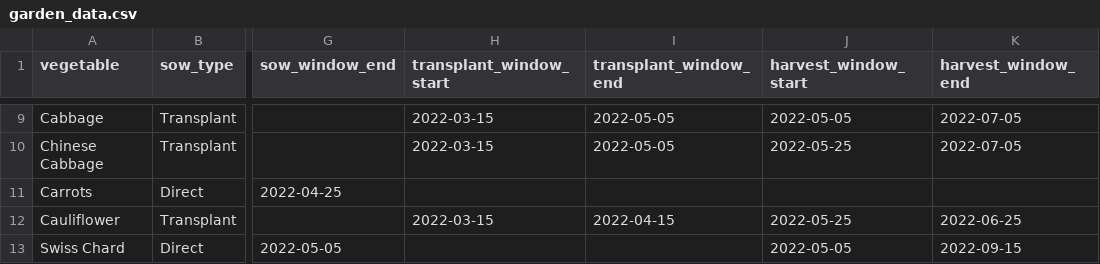
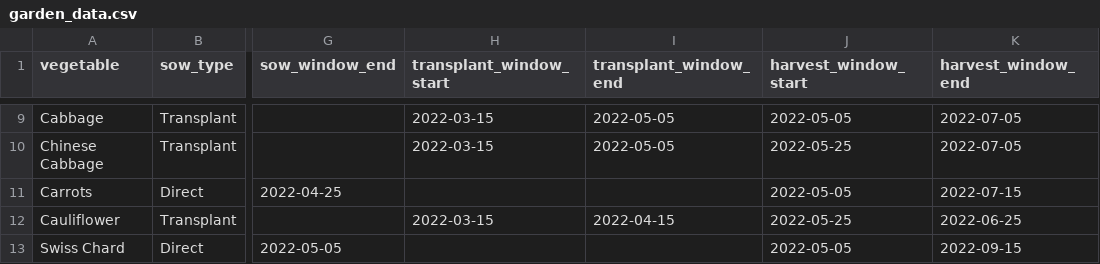
Before and after one commit to toquothty/garden-planner, a CSV file: garden_data.csv, drawn as a sheet; only a part is shown, gaps mark what is left out; the diff names each change by its address in the sheet, - before the commit and + after, or states it on an @@ line.

```diff
--- a/garden_data.csv
+++ b/garden_data.csv
-J11 (harvest_window_start): (empty)
+J11 (harvest_window_start): 2022-05-05
-K11 (harvest_window_end): (empty)
+K11 (harvest_window_end): 2022-07-15
```
Also changed, not shown: 1 other file.
